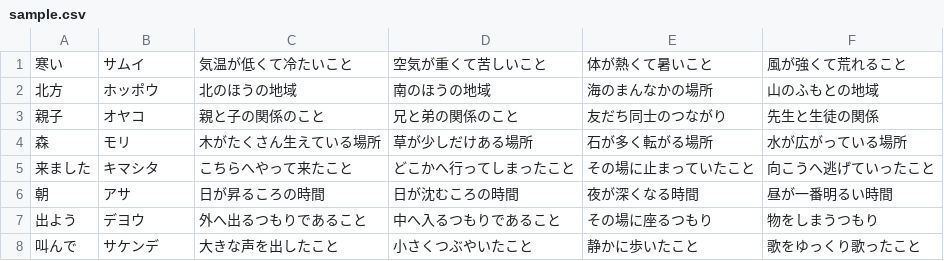
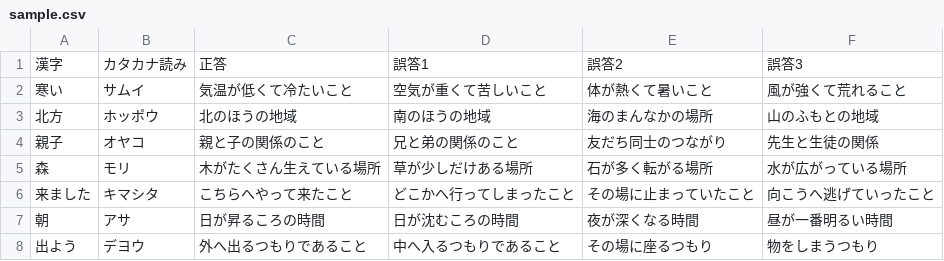
Before and after one commit to YamaguchiToshi/Kanji-test, a CSV file: sample.csv, drawn as a sheet; only a part is shown; the shorter side is filled out with more unchanged rows; the diff names each change by its address in the sheet, - before the commit and + after, or states it on an @@ line.

Commit message:
Update sample.csv with header row

```diff
--- a/sample.csv
+++ b/sample.csv
+row 1: 漢字 | カタカナ読み | 正答 | 誤答1 | 誤答2 | 誤答3
```
